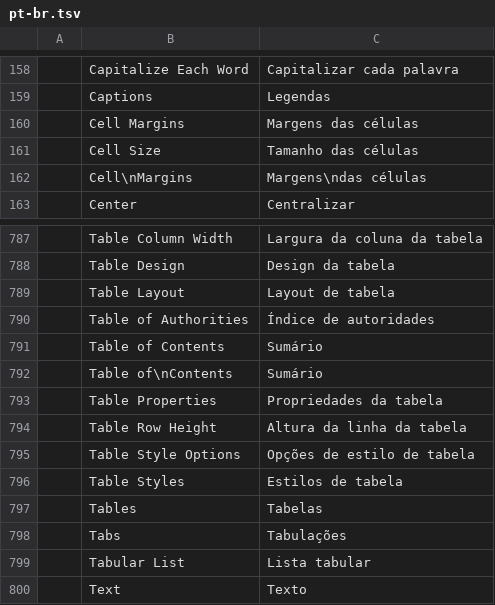
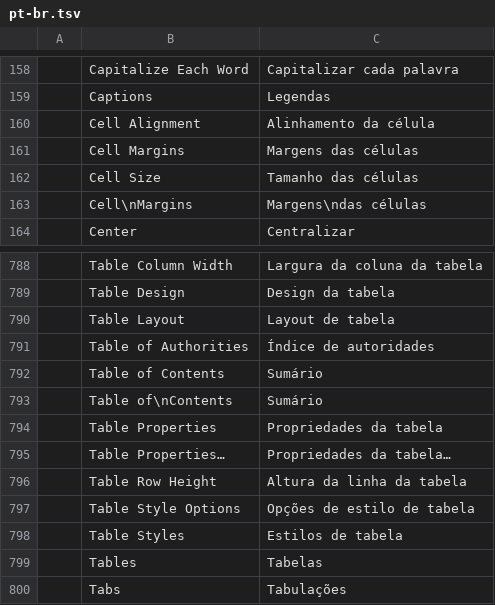
Before and after one commit to Seis05640/Word, a TSV file: crates/ui-egui/src/i18n/pt-br.tsv, drawn as a sheet; only a part is shown, gaps mark what is left out; the shorter side is filled out with more unchanged rows; the diff names each change by its address in the sheet, - before the commit and + after, or states it on an @@ line.

```diff
--- a/crates/ui-egui/src/i18n/pt-br.tsv
+++ b/crates/ui-egui/src/i18n/pt-br.tsv
+row 160:  | Cell Alignment | Alinhamento da célula
+row 795:  | Table Properties… | Propriedades da tabela…
```
Also changed, not shown: crates/ui-egui/src/i18n/es.tsv, crates/ui-egui/src/i18n/ja.tsv, 14 other files.
